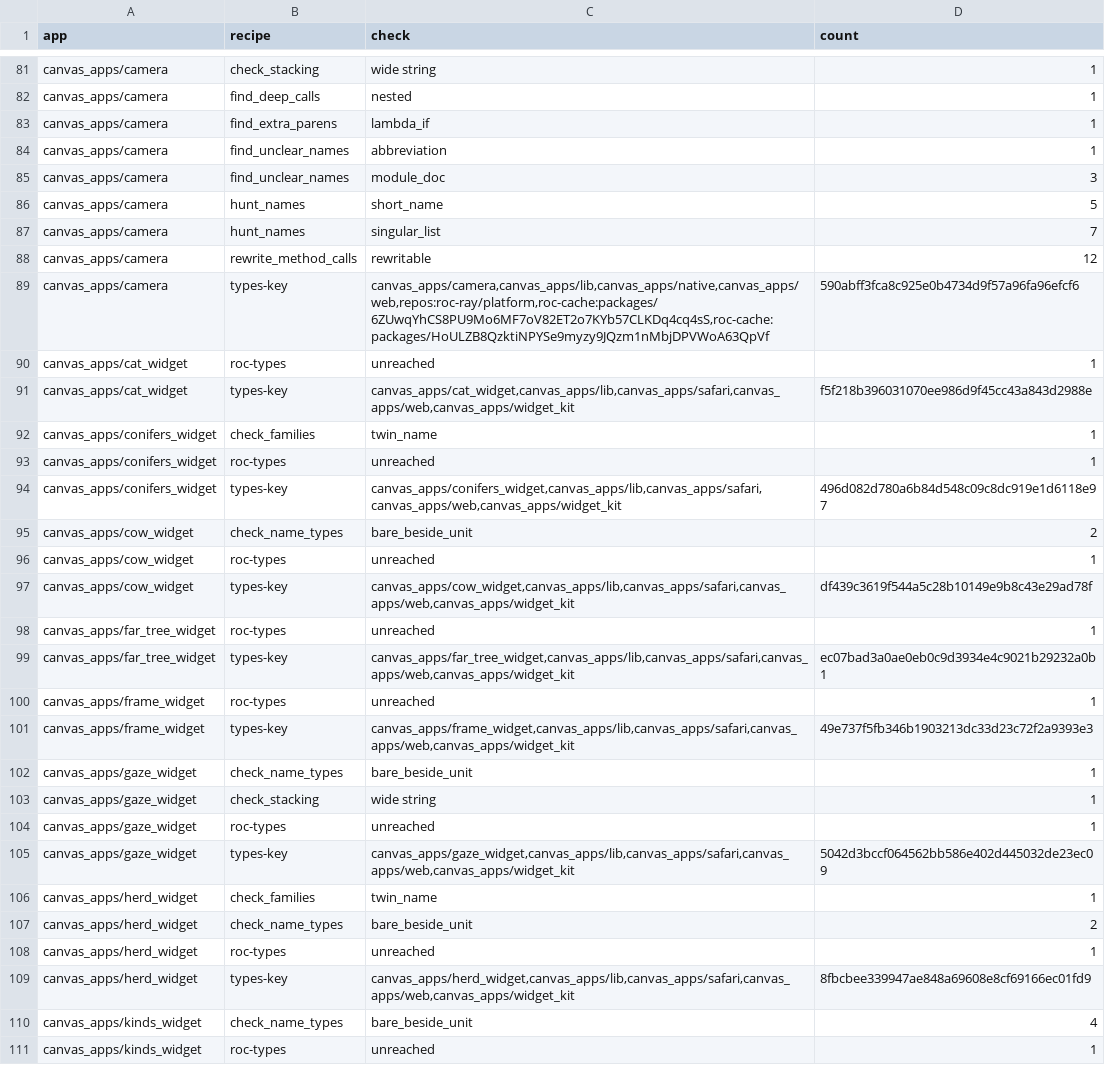
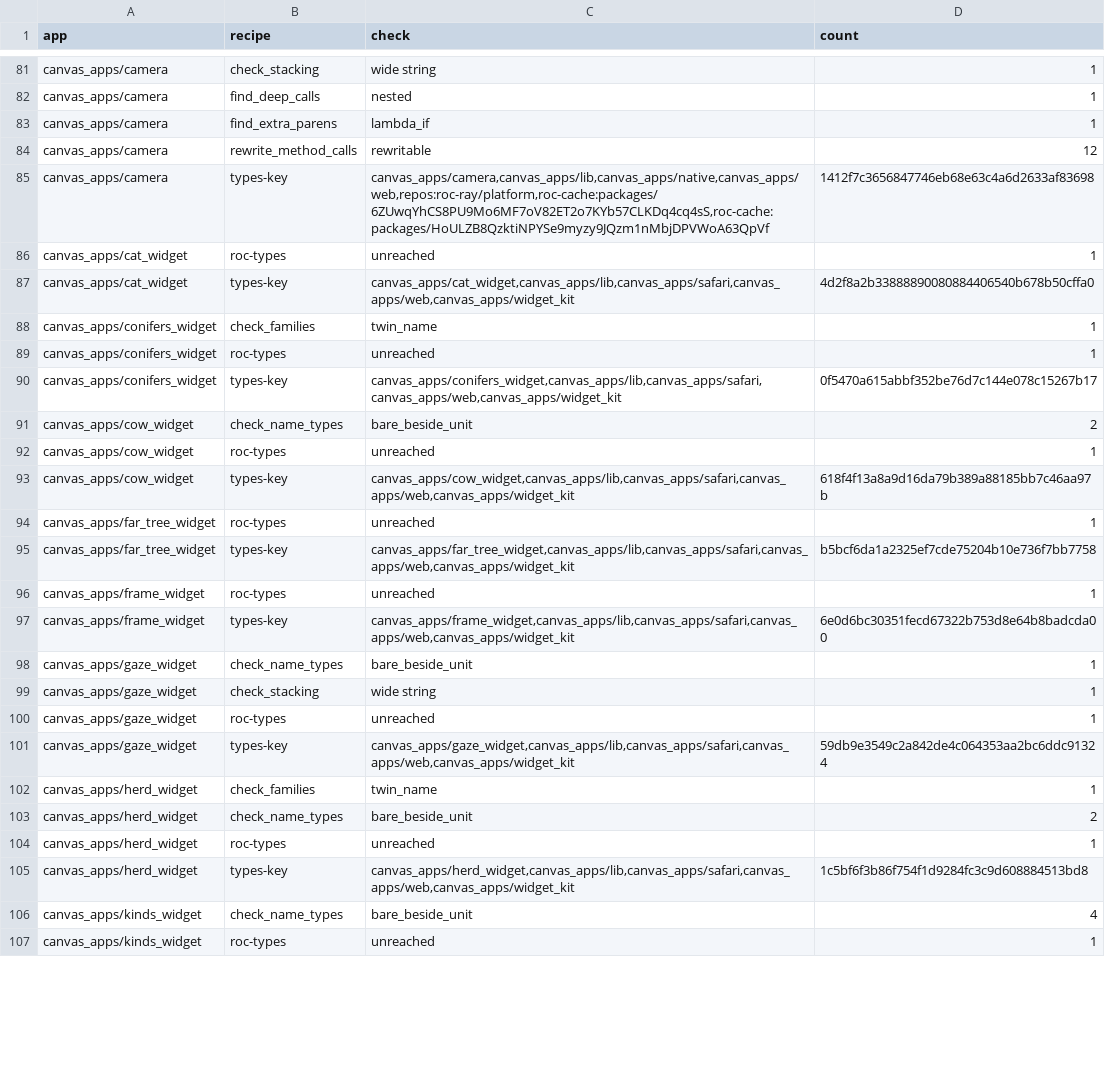
Before and after one commit to showell/roc-apps, a TSV file: tools/quality_baseline.tsv, drawn as a sheet; only a part is shown, gaps mark what is left out; the diff covers the shown part only.

```diff
--- a/tools/quality_baseline.tsv
+++ b/tools/quality_baseline.tsv
@@ -83,20 +83,16 @@ canvas_apps/camera	find_deep_calls	nested	1
 canvas_apps/camera	find_extra_parens	lambda_if	1
-canvas_apps/camera	find_unclear_names	abbreviation	1
-canvas_apps/camera	find_unclear_names	module_doc	3
-canvas_apps/camera	hunt_names	short_name	5
-canvas_apps/camera	hunt_names	singular_list	7
 canvas_apps/camera	rewrite_method_calls	rewritable	12
-canvas_apps/camera	types-key	canvas_apps/camera,canvas_apps/lib,canvas_apps/native,canvas_apps/web,repos:roc-ray/platform,roc-cache:packages/6ZUwqYhCS8PU9Mo6MF7oV82ET2o7KYb57CLKDq4cq4sS,roc-cache:packages/HoULZB8QzktiNPYSe9myzy9JQzm1nMbjDPVWoA63QpVf	590abff3fca8c925e0b4734d9f57a96fa96efcf6
+canvas_apps/camera	types-key	canvas_apps/camera,canvas_apps/lib,canvas_apps/native,canvas_apps/web,repos:roc-ray/platform,roc-cache:packages/6ZUwqYhCS8PU9Mo6MF7oV82ET2o7KYb57CLKDq4cq4sS,roc-cache:packages/HoULZB8QzktiNPYSe9myzy9JQzm1nMbjDPVWoA63QpVf	1412f7c3656847746eb68e63c4a6d2633af83698
 canvas_apps/cat_widget	roc-types	unreached	1
-canvas_apps/cat_widget	types-key	canvas_apps/cat_widget,canvas_apps/lib,canvas_apps/safari,canvas_apps/web,canvas_apps/widget_kit	f5f218b396031070ee986d9f45cc43a843d2988e
+canvas_apps/cat_widget	types-key	canvas_apps/cat_widget,canvas_apps/lib,canvas_apps/safari,canvas_apps/web,canvas_apps/widget_kit	4d2f8a2b33888890080884406540b678b50cffa0
 canvas_apps/conifers_widget	check_families	twin_name	1
 canvas_apps/conifers_widget	roc-types	unreached	1
-canvas_apps/conifers_widget	types-key	canvas_apps/conifers_widget,canvas_apps/lib,canvas_apps/safari,canvas_apps/web,canvas_apps/widget_kit	496d082d780a6b84d548c09c8dc919e1d6118e97
+canvas_apps/conifers_widget	types-key	canvas_apps/conifers_widget,canvas_apps/lib,canvas_apps/safari,canvas_apps/web,canvas_apps/widget_kit	0f5470a615abbf352be76d7c144e078c15267b17
 canvas_apps/cow_widget	check_name_types	bare_beside_unit	2
 canvas_apps/cow_widget	roc-types	unreached	1
-canvas_apps/cow_widget	types-key	canvas_apps/cow_widget,canvas_apps/lib,canvas_apps/safari,canvas_apps/web,canvas_apps/widget_kit	df439c3619f544a5c28b10149e9b8c43e29ad78f
+canvas_apps/cow_widget	types-key	canvas_apps/cow_widget,canvas_apps/lib,canvas_apps/safari,canvas_apps/web,canvas_apps/widget_kit	618f4f13a8a9d16da79b389a88185bb7c46aa97b
 canvas_apps/far_tree_widget	roc-types	unreached	1
-canvas_apps/far_tree_widget	types-key	canvas_apps/far_tree_widget,canvas_apps/lib,canvas_apps/safari,canvas_apps/web,canvas_apps/widget_kit	ec07bad3a0ae0eb0c9d3934e4c9021b29232a0b1
+canvas_apps/far_tree_widget	types-key	canvas_apps/far_tree_widget,canvas_apps/lib,canvas_apps/safari,canvas_apps/web,canvas_apps/widget_kit	b5bcf6da1a2325ef7cde75204b10e736f7bb7758
 canvas_apps/frame_widget	roc-types	unreached	1
-canvas_apps/frame_widget	types-key	canvas_apps/frame_widget,canvas_apps/lib,canvas_apps/safari,canvas_apps/web,canvas_apps/widget_kit	49e737f5fb346b1903213dc33d23c72f2a9393e3
+canvas_apps/frame_widget	types-key	canvas_apps/frame_widget,canvas_apps/lib,canvas_apps/safari,canvas_apps/web,canvas_apps/widget_kit	6e0d6bc30351fecd67322b753d8e64b8badcda00
 canvas_apps/gaze_widget	check_name_types	bare_beside_unit	1
@@ -104,3 +100,3 @@ canvas_apps/gaze_widget	check_stacking	wide string	1
 canvas_apps/gaze_widget	roc-types	unreached	1
-canvas_apps/gaze_widget	types-key	canvas_apps/gaze_widget,canvas_apps/lib,canvas_apps/safari,canvas_apps/web,canvas_apps/widget_kit	5042d3bccf064562bb586e402d445032de23ec09
+canvas_apps/gaze_widget	types-key	canvas_apps/gaze_widget,canvas_apps/lib,canvas_apps/safari,canvas_apps/web,canvas_apps/widget_kit	59db9e3549c2a842de4c064353aa2bc6ddc91324
 canvas_apps/herd_widget	check_families	twin_name	1
@@ -108,3 +104,3 @@ canvas_apps/herd_widget	check_name_types	bare_beside_unit	2
 canvas_apps/herd_widget	roc-types	unreached	1
-canvas_apps/herd_widget	types-key	canvas_apps/herd_widget,canvas_apps/lib,canvas_apps/safari,canvas_apps/web,canvas_apps/widget_kit	8fbcbee339947ae848a69608e8cf69166ec01fd9
+canvas_apps/herd_widget	types-key	canvas_apps/herd_widget,canvas_apps/lib,canvas_apps/safari,canvas_apps/web,canvas_apps/widget_kit	1c5bf6f3b86f754f1d9284fc3c9d608884513bd8
 canvas_apps/kinds_widget	check_name_types	bare_beside_unit	4
```
Also changed, not shown: 1 removed row and 25 edited cells elsewhere in this file.
